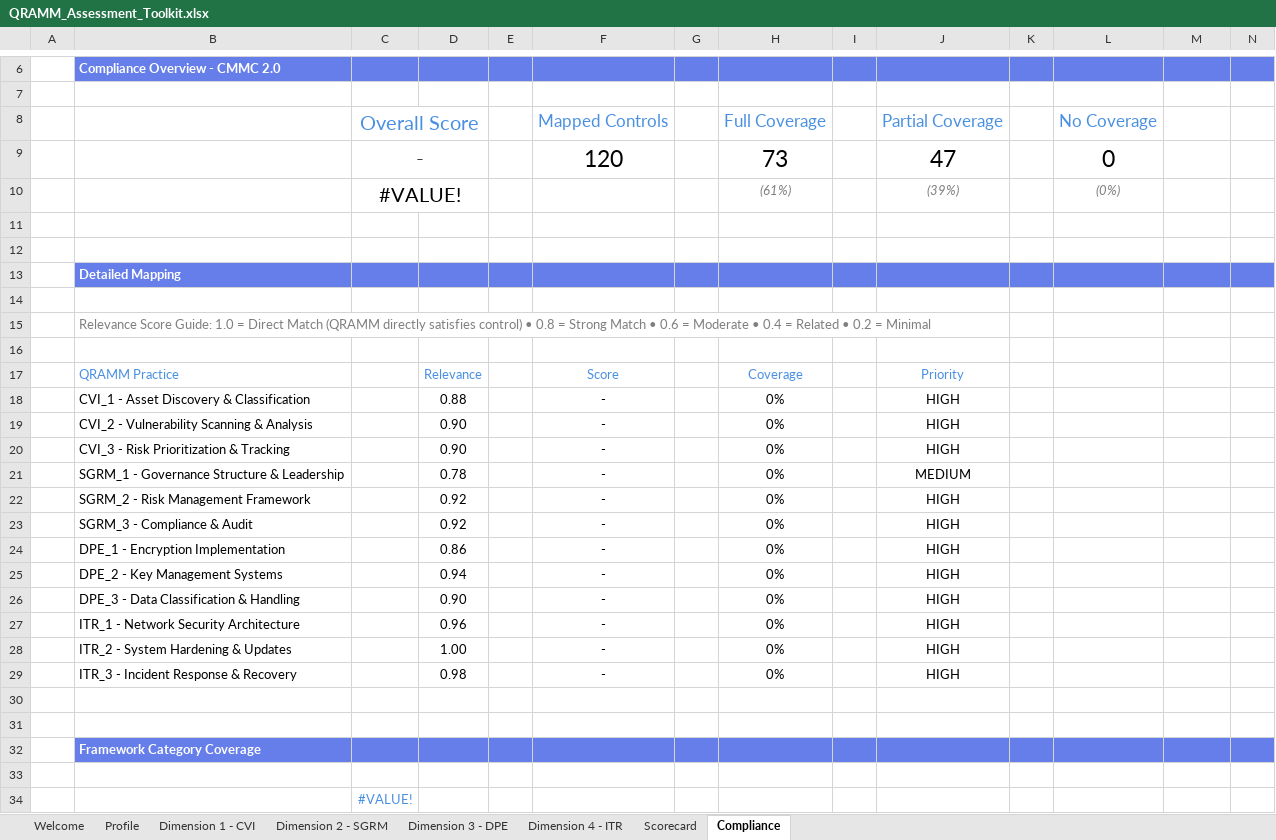
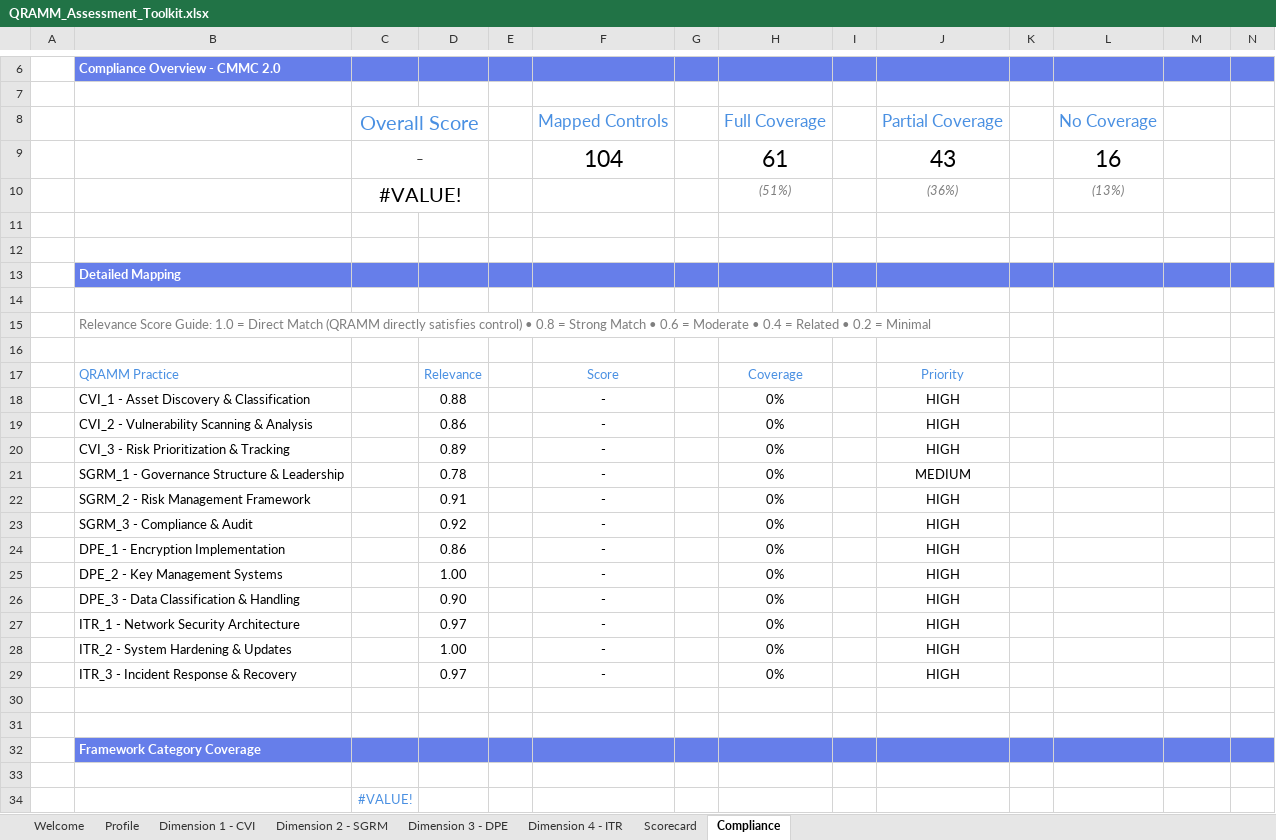
Before and after one commit to csnp/qramm, an Excel workbook: toolkit/QRAMM_Assessment_Toolkit.xlsx, sheet Compliance, drawn as a sheet; only a part is shown, gaps mark what is left out; values as stored, in another font and other column widths than the file's, no borders; charts and pictures and conditional formats not drawn; removed rows and columns are numbered as before the commit, all else as after; the diff names each change by its address in the sheet, - before the commit and + after, or states it on an @@ line.

Commit message:
Match the toolkit workbooks' compliance map to the mapping spec (#10)
Refs #10

toolkit/QRAMM_Assessment_Toolkit.xlsx and toolkit/Sample_Assessment.xlsx:
the 24 question and framework cells where the compliance map
(ComplianceMap, Data!$AV$3:$BA$962) differed from
toolkit-specs/4_QRAMM_Compliance_Mapping_Details.md now carry the
control and weight the spec gives.

- CMMC 2.0, 6 cells: Level 1 controls in the AC.L1-b.1.i form for Q1,
  Q6, Q95, Q100, Q103 and Q107. Category and weight are unchanged.
- CMMC 2.0, 16 cells: Control_ID and Category "-" and an empty weight
  for Q14, Q19, Q20, Q25, Q29, Q30, Q49, Q72, Q74, Q76, Q92, Q93, Q99,
  Q116, Q117 and Q118.
- FISMA and FedRAMP, Q14: SR family (category SR) where the workbooks
  gave SA-12 (category SA). Data!BE:BH has an SR category name for
  CMMC 2.0 only, not for FISMA or FedRAMP; this change adds none.

In each workbook 58 cells of the Data sheet changed (24 Control_ID, 18
Category, 16 Weight), and the maps of the two workbooks are identical.
The map now has 112 rows with no control, as the spec has 112 "-"
cells. Table 13 of toolkit-specs/2_QRAMM_Data_Tables_and_Values.md now
gives 112 such rows and AC.L1-b.1.i for Q1 in CMMC 2.0, and no longer
describes a difference from the spec.

Both workbooks are saved with CMMC 2.0 selected on the Compliance tab,
so the results stored there were recalculated for the new map: F9
(mapped questions) is 104, was 120; H9 is 61, was 73; J9 is 43, was 47;
L9 is 16, was 0. In the sample, the overall score in C9 is 80%, was
81%, and the category lists at C34, M34 and N63 have 10 rows, were 14
(SR, RM, PM and CP are gone). Before the new values were written, the
same recalculation run on the unedited workbooks reproduced every
stored value it covers (940 cells in the toolkit, 982 in the sample).
LibreOffice, recalculating the edited workbooks, matches the stored
Compliance values except the Relevance cell (column G) of the 16
unmapped CMMC 2.0 questions: it shows these blank, and the stored
value is 0.

scripts/check-compliance-map.py compares the control and weight of
every question and framework in the spec with the map in each
workbook, and scripts/test-check-compliance-map.sh tests it. Run on the
workbooks before this change, the checker printed 40 FAIL lines for
each workbook, covering the 24 cells, and exited 1; it now passes.

```diff
--- a/toolkit/QRAMM_Assessment_Toolkit.xlsx (sheet Compliance)
+++ b/toolkit/QRAMM_Assessment_Toolkit.xlsx (sheet Compliance)
-row 9:  |  | - |  |  | 120 |  | 73 |  | 47 |  | 0
+row 9:  |  | - |  |  | 104 |  | 61 |  | 43 |  | 16
-H10: (61%)
+H10: (51%)
-J10: (39%)
+J10: (36%)
-L10: (0%)
+L10: (13%)
-D19: 0.90
+D19: 0.86
-D20: 0.90
+D20: 0.89
-D22: 0.92
+D22: 0.91
-D25: 0.94
+D25: 1.00
-D27: 0.96
+D27: 0.97
-D29: 0.98
+D29: 0.97
```
Also changed, not shown: hidden cells, toolkit/Sample_Assessment.xlsx, 3 other files.
